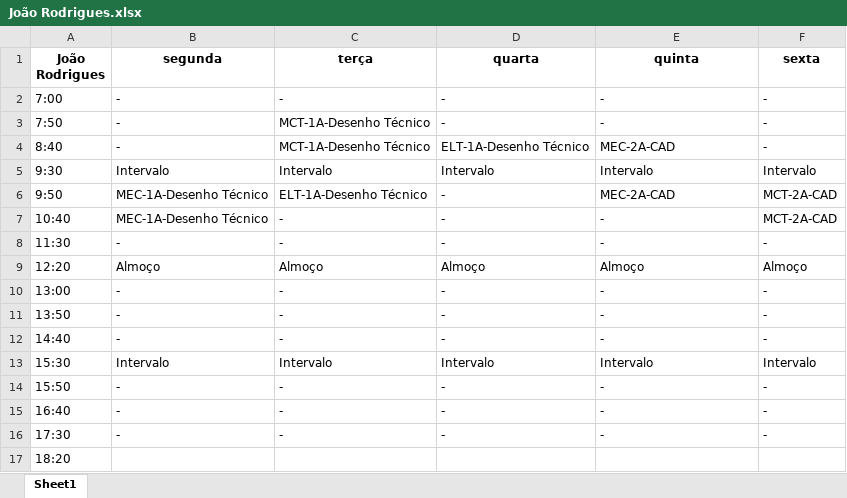
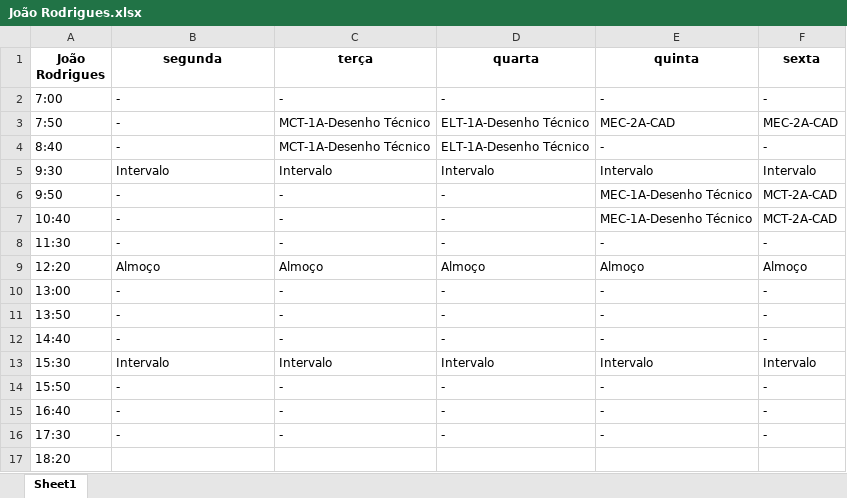
Before and after one commit to TulioHRC/Horarios-CEFET, an Excel workbook: data/teacher/João Rodrigues.xlsx, sheet Sheet1, drawn as a sheet; values as stored, in another font and other column widths than the file's, no borders; the diff names each change by its address in the sheet, - before the commit and + after, or states it on an @@ line.

```diff
--- a/data/teacher/João Rodrigues.xlsx (sheet Sheet1)
+++ b/data/teacher/João Rodrigues.xlsx (sheet Sheet1)
-D3 (quarta): -
+D3 (quarta): ELT-1A-Desenho Técnico
-E3 (quinta): -
+E3 (quinta): MEC-2A-CAD
-F3 (sexta): -
+F3 (sexta): MEC-2A-CAD
-E4 (quinta): MEC-2A-CAD
+E4 (quinta): -
-B6:B7 (segunda): MEC-1A-Desenho Técnico
+B6:B7 (segunda): -
-C6 (terça): ELT-1A-Desenho Técnico
+C6 (terça): -
-E6 (quinta): MEC-2A-CAD
+E6 (quinta): MEC-1A-Desenho Técnico
-E7 (quinta): -
+E7 (quinta): MEC-1A-Desenho Técnico
```
Also changed, not shown: data/teacher/Andre Barros.xlsx, data/teacher/Andre Lucca.xlsx, 29 other files.
